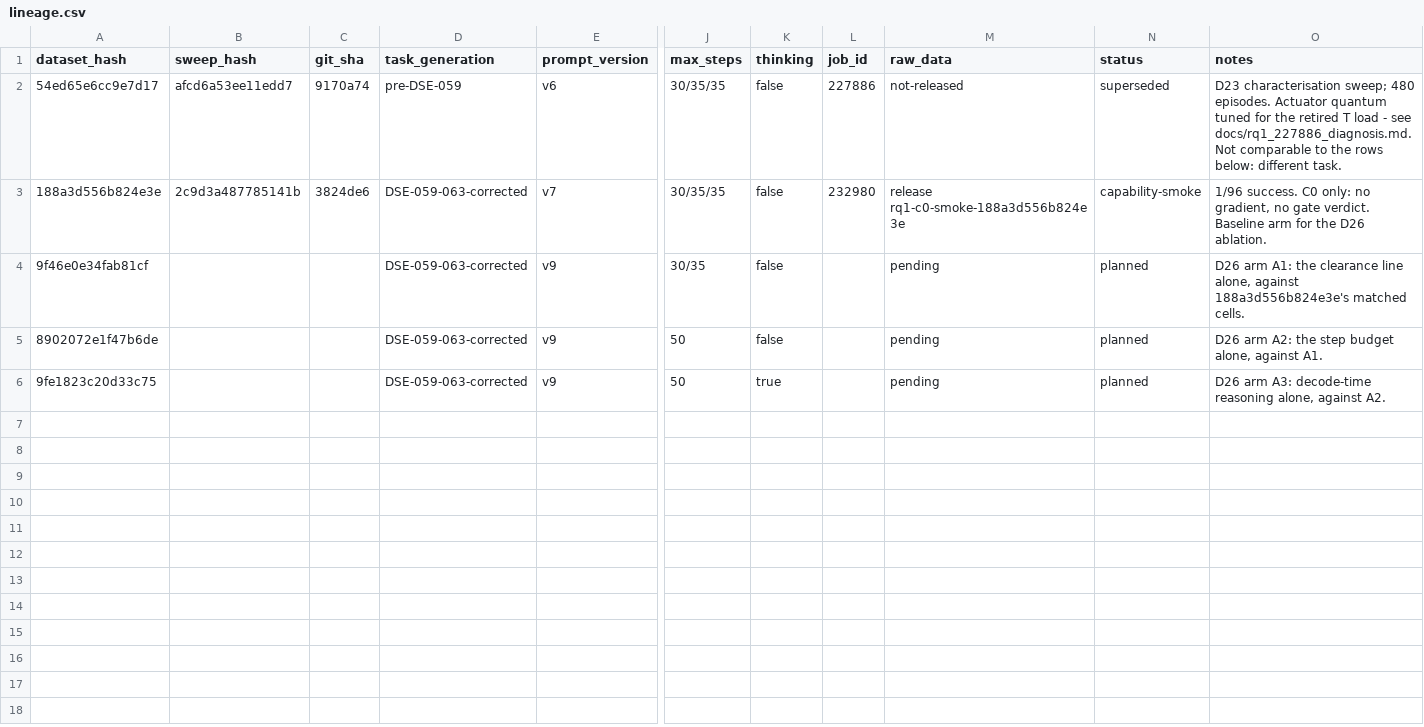
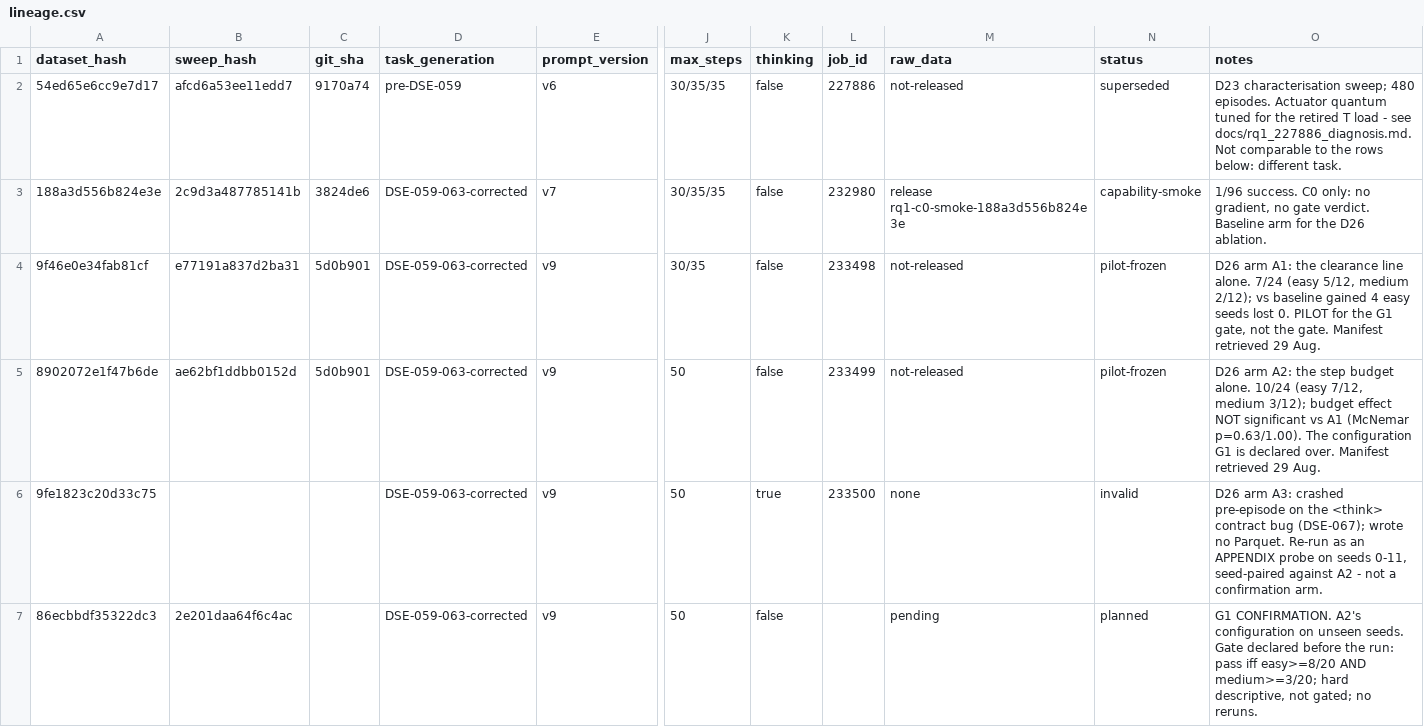
Before and after one commit to gianpremrajaram/precept-research, a CSV file: runs/rq1/188a3d556b824e3e/lineage.csv, drawn as a sheet; only a part is shown, gaps mark what is left out; rows hold the shown columns only; the diff names each change by its address in the sheet, - before the commit and + after, or states it on an @@ line.

Commit message:
fix: harden G1 statistics, thinking health checks, and run provenance

```diff
--- a/runs/rq1/188a3d556b824e3e/lineage.csv
+++ b/runs/rq1/188a3d556b824e3e/lineage.csv
-B4 (sweep_hash): (empty)
+B4 (sweep_hash): e77191a837d2ba31
-C4:C5 (git_sha): (empty)
+C4:C5 (git_sha): 5d0b901
-L4 (job_id): (empty)
+L4 (job_id): 233498
-M4:M5 (raw_data): pending
+M4:M5 (raw_data): not-released
-N4:N5 (status): planned
+N4:N5 (status): pilot-frozen
-O4 (notes): …clearance line alone, against 188a3d556b824e3e's matched cells.
+O4 (notes): …clearance line alone. 7/24 (easy 5/12, medium 2/12); vs baseline gained 4 easy seeds lost 0. PILOT for the G1 gate, not the gate. Manifest retrieved 29 Aug.
-B5 (sweep_hash): (empty)
+B5 (sweep_hash): ae62bf1ddbb0152d
-L5 (job_id): (empty)
+L5 (job_id): 233499
-O5 (notes): …step budget alone, against A1.
+O5 (notes): …step budget alone. 10/24 (easy 7/12, medium 3/12); budget effect NOT significant vs A1 (McNemar p=0.63/1.00). The configuration G1 is declared over. Manifest retrieved 29 Aug.
-L6 (job_id): (empty)
+L6 (job_id): 233500
-M6 (raw_data): pending
+M6 (raw_data): none
-N6 (status): planned
+N6 (status): invalid
-O6 (notes): …arm A3: decode-time reasoning alone, against A2.
+O6 (notes): …arm A3: crashed pre-episode on the <think> contract bug (DSE-067); wrote no Parquet. Re-run as an APPENDIX probe on seeds 0-11, seed-paired against A2 - not a confirmation arm.
+row 7: 86ecbbdf35322dc3 | 2e201daa64f6c4ac |  | DSE-059-063-corrected | v9 | 50 | false |  | pending | planned | G1 CONFIRMATION. A2's configuration on unseen seeds. Gate declared before the run: pass iff easy>=8/20 AND medium>=3/20; hard descriptive, not gated; no reruns.
```
Also changed, not shown: 23 other files.
